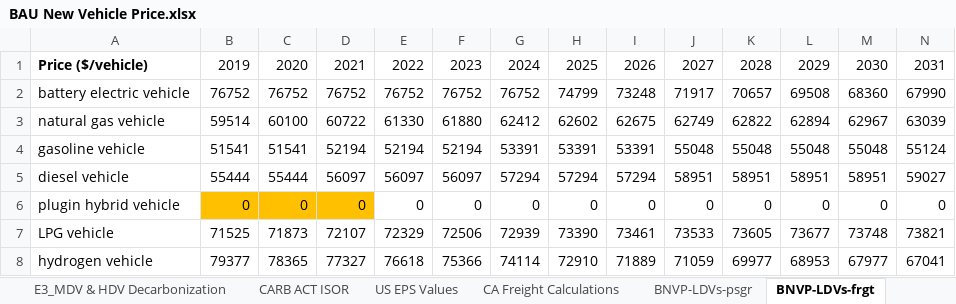
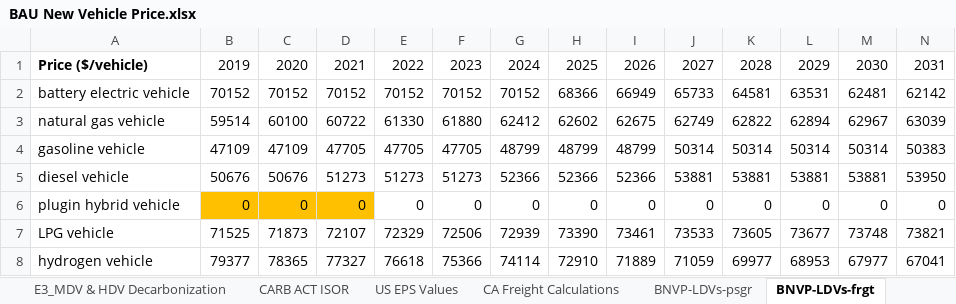
Before and after one commit to EnergyInnovation/eps-california, an Excel workbook: InputData/trans/BNVP/BAU New Vehicle Price.xlsx, sheet BNVP-LDVs-frgt, drawn as a sheet; only a part is shown; values as stored, in another font and other column widths than the file's, no borders; removed rows and columns are numbered as before the commit, all else as after; rows hold the shown columns only; the diff names each change by its address in the sheet, - before the commit and + after, or states it on an @@ line.

Commit message:
Converted CA-specific values to 2012$ in trans/BNVP

```diff
--- a/InputData/trans/BNVP/BAU New Vehicle Price.xlsx (sheet BNVP-LDVs-frgt)
+++ b/InputData/trans/BNVP/BAU New Vehicle Price.xlsx (sheet BNVP-LDVs-frgt)
-row 2: battery electric vehicle | 76752 | 76752 | 76752 | 76752 | 76752 | 76752 | 74799 | 73248 | 71917 | 70657 | 69508 | 68360 | 67990
+row 2: battery electric vehicle | 70152 | 70152 | 70152 | 70152 | 70152 | 70152 | 68366 | 66949 | 65733 | 64581 | 63531 | 62481 | 62142
-row 4: gasoline vehicle | 51541 | 51541 | 52194 | 52194 | 52194 | 53391 | 53391 | 53391 | 55048 | 55048 | 55048 | 55048 | 55124
-row 5: diesel vehicle | 55444 | 55444 | 56097 | 56097 | 56097 | 57294 | 57294 | 57294 | 58951 | 58951 | 58951 | 58951 | 59027
+row 4: gasoline vehicle | 47109 | 47109 | 47705 | 47705 | 47705 | 48799 | 48799 | 48799 | 50314 | 50314 | 50314 | 50314 | 50383
+row 5: diesel vehicle | 50676 | 50676 | 51273 | 51273 | 51273 | 52366 | 52366 | 52366 | 53881 | 53881 | 53881 | 53881 | 53950
```
Also changed, not shown: sheet CA Freight Calculations, sheet BNVP-HDVs-frgt, sheet BNVP-HDVs-psgr, sheet CARB ACT ISOR, sheet About, sheet E3_MDV & HDV Decarbonization, 1 more sheet, formulas that keep their value, charts or pictures, 3 other files.
